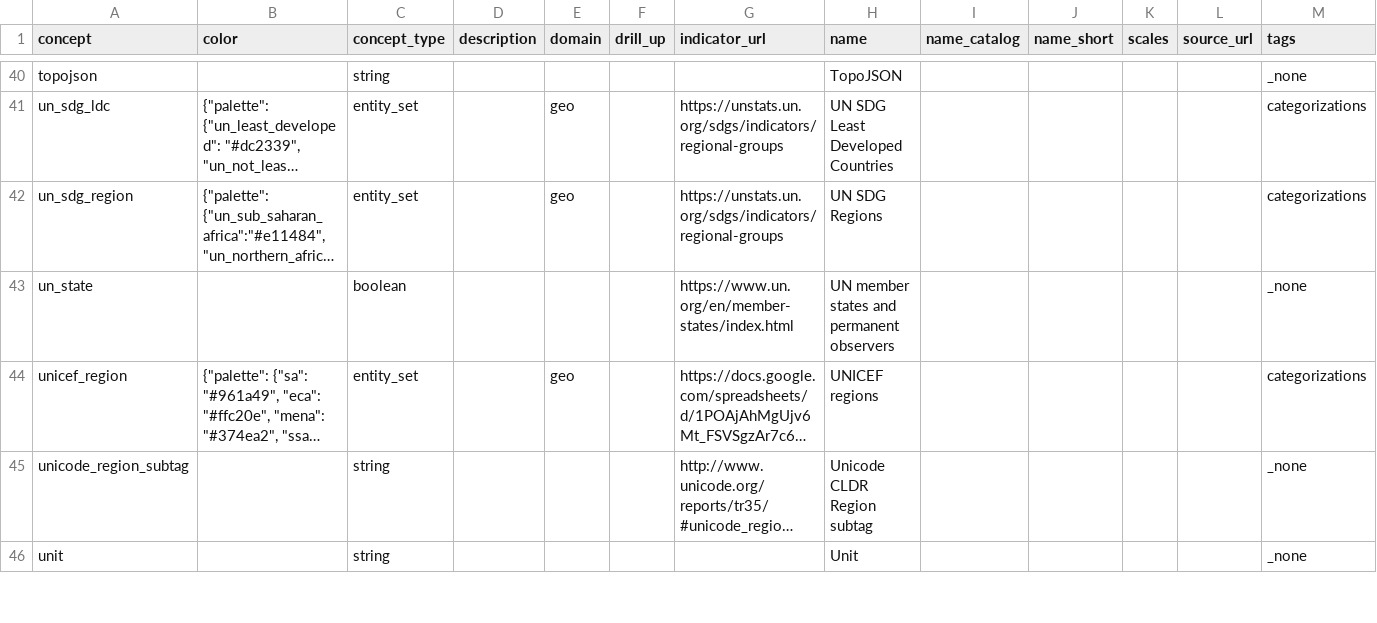
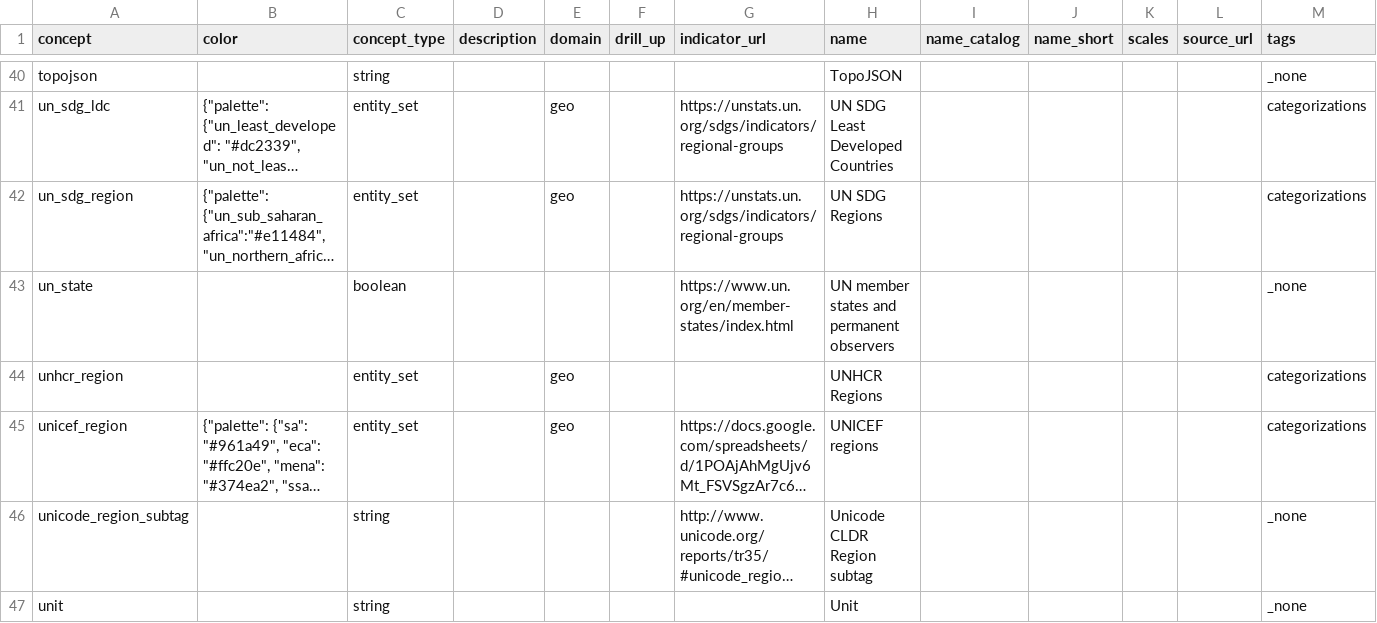
Before and after one commit to open-numbers/ddf--open_numbers--covid_19_geographic_distribution, a CSV file: ddf--concepts.csv, drawn as a sheet; only a part is shown, gaps mark what is left out; long unchanged cells end in …; rows hold the shown columns only; the diff names each change by its address in the sheet, - before the commit and + after, or states it on an @@ line.

Commit message:
auto generated dataset

```diff
--- a/ddf--concepts.csv
+++ b/ddf--concepts.csv
+row 44: unhcr_region |  | entity_set |  | geo |  |  | UNHCR Regions |  |  |  |  | categorizations
```
Also changed, not shown: 1 other file.
